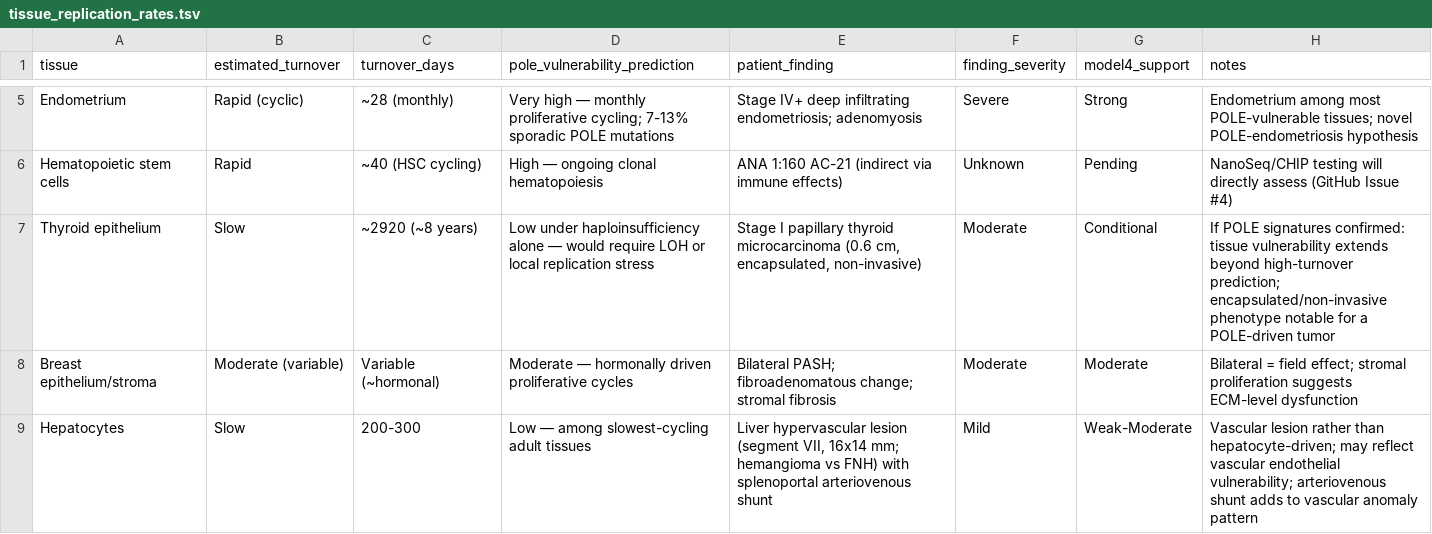
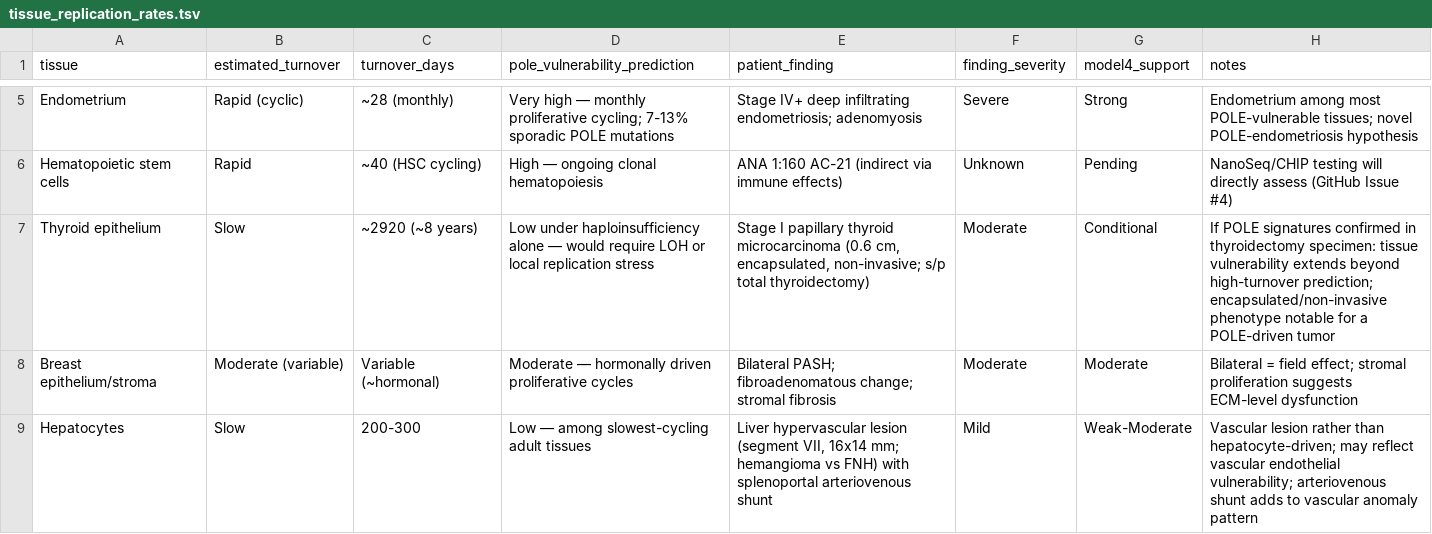
Before and after one commit to Bloomed-Health/POLE-Frameshift, a TSV file: data/tissue_replication_rates.tsv, drawn as a sheet; only a part is shown, gaps mark what is left out.

```diff
--- a/data/tissue_replication_rates.tsv
+++ b/data/tissue_replication_rates.tsv
@@ -6,3 +6,3 @@ Endometrium	Rapid (cyclic)	~28 (monthly)	Very high — monthly proliferative cyc
 Hematopoietic stem cells	Rapid	~40 (HSC cycling)	High — ongoing clonal hematopoiesis	ANA 1:160 AC-21 (indirect via immune effects)	Unknown	Pending	NanoSeq/CHIP testing will directly assess (GitHub Issue #4)
-Thyroid epithelium	Slow	~2920 (~8 years)	Low under haploinsufficiency alone — would require LOH or local replication stress	Stage I papillary thyroid microcarcinoma (0.6 cm, encapsulated, non-invasive)	Moderate	Conditional	If POLE signatures confirmed: tissue vulnerability extends beyond high-turnover prediction; encapsulated/non-invasive phenotype notable for a POLE-driven tumor
+Thyroid epithelium	Slow	~2920 (~8 years)	Low under haploinsufficiency alone — would require LOH or local replication stress	Stage I papillary thyroid microcarcinoma (0.6 cm, encapsulated, non-invasive; s/p total thyroidectomy)	Moderate	Conditional	If POLE signatures confirmed in thyroidectomy specimen: tissue vulnerability extends beyond high-turnover prediction; encapsulated/non-invasive phenotype notable for a POLE-driven tumor
 Breast epithelium/stroma	Moderate (variable)	Variable (~hormonal)	Moderate — hormonally driven proliferative cycles	Bilateral PASH; fibroadenomatous change; stromal fibrosis	Moderate	Moderate	Bilateral = field effect; stromal proliferation suggests ECM-level dysfunction
```
Also changed, not shown: data/phenotype_hpo.tsv, data/phenotype_timeline.tsv, 16 other files.
